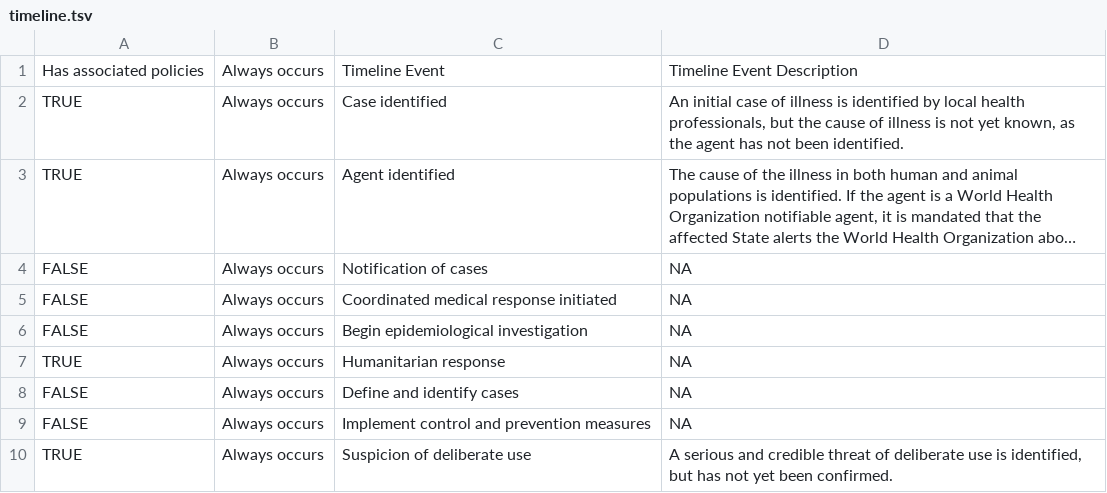
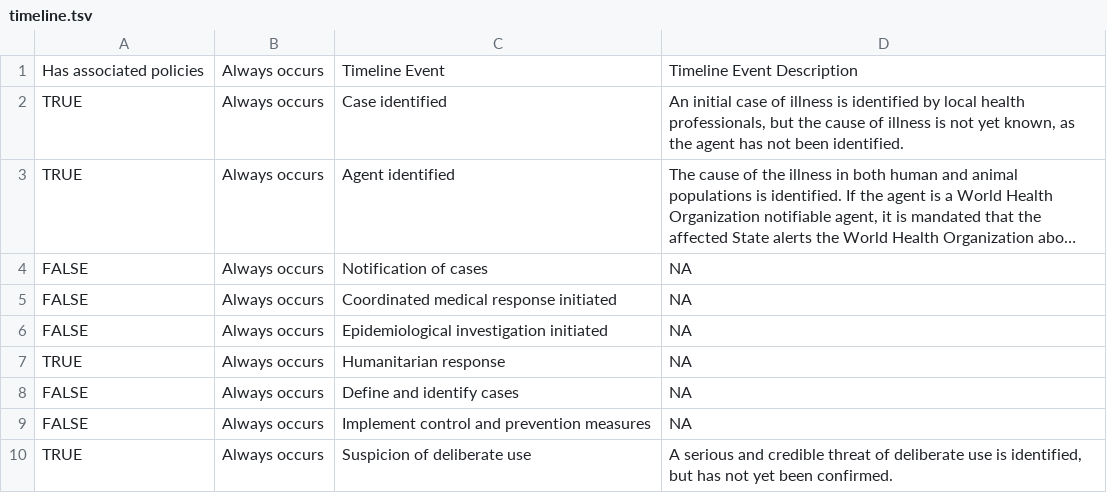
Before and after one commit to talus-analytics-bus/bioscenarios-stakeholders, a TSV file: data/timeline.tsv, drawn as a sheet; only a part is shown; long unchanged cells end in ….

Commit message:
rephrase epi investigation

```diff
--- a/data/timeline.tsv
+++ b/data/timeline.tsv
@@ -5,3 +5,3 @@ FALSE	Always occurs	Notification of cases	NA
 FALSE	Always occurs	Coordinated medical response initiated	NA
-FALSE	Always occurs	Begin epidemiological investigation	NA
+FALSE	Always occurs	Epidemiological investigation initiated	NA
 TRUE	Always occurs	Humanitarian response	NA
```
